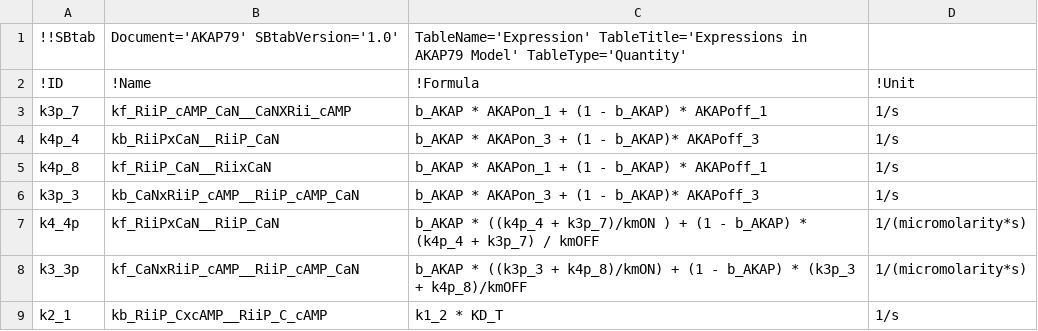
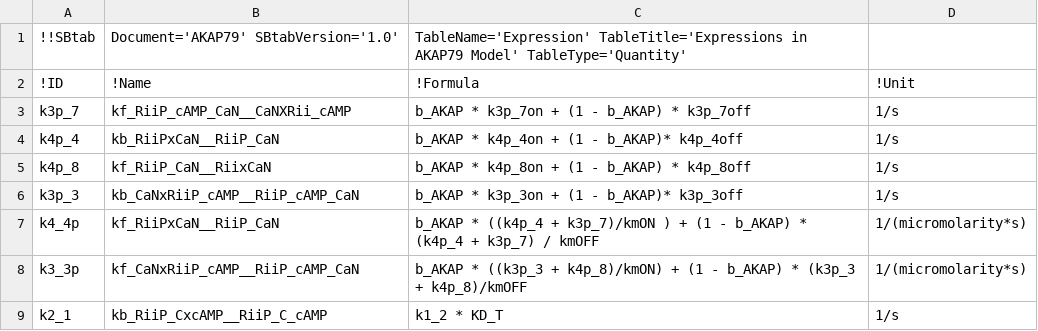
Before and after one commit to icpm-kth/AKAP79, a TSV file: Expression.tsv, drawn as a sheet.

Commit message:
Update Parameter and Expression tables with relaxed constraints

```diff
--- a/Expression.tsv
+++ b/Expression.tsv
@@ -2,6 +2,6 @@
 !ID	!Name	!Formula	!Unit
-k3p_7	kf_RiiP_cAMP_CaN__CaNXRii_cAMP	b_AKAP * AKAPon_1 + (1 - b_AKAP) * AKAPoff_1	1/s
-k4p_4	kb_RiiPxCaN__RiiP_CaN	b_AKAP * AKAPon_3  +  (1 - b_AKAP)* AKAPoff_3	1/s
-k4p_8	kf_RiiP_CaN__RiixCaN	b_AKAP * AKAPon_1 + (1 - b_AKAP) * AKAPoff_1	1/s
-k3p_3	kb_CaNxRiiP_cAMP__RiiP_cAMP_CaN	b_AKAP * AKAPon_3  +  (1 - b_AKAP)* AKAPoff_3	1/s
+k3p_7	kf_RiiP_cAMP_CaN__CaNXRii_cAMP	b_AKAP * k3p_7on + (1 - b_AKAP) * k3p_7off	1/s
+k4p_4	kb_RiiPxCaN__RiiP_CaN	b_AKAP * k4p_4on  +  (1 - b_AKAP)* k4p_4off	1/s
+k4p_8	kf_RiiP_CaN__RiixCaN	b_AKAP * k4p_8on + (1 - b_AKAP) * k4p_8off	1/s
+k3p_3	kb_CaNxRiiP_cAMP__RiiP_cAMP_CaN	b_AKAP * k3p_3on  +  (1 - b_AKAP)* k3p_3off	1/s
 k4_4p	kf_RiiPxCaN__RiiP_CaN	b_AKAP * ((k4p_4 + k3p_7)/kmON ) + (1 - b_AKAP) * (k4p_4 + k3p_7) / kmOFF	1/(micromolarity*s)
```
Also changed, not shown: Parameter.tsv.
